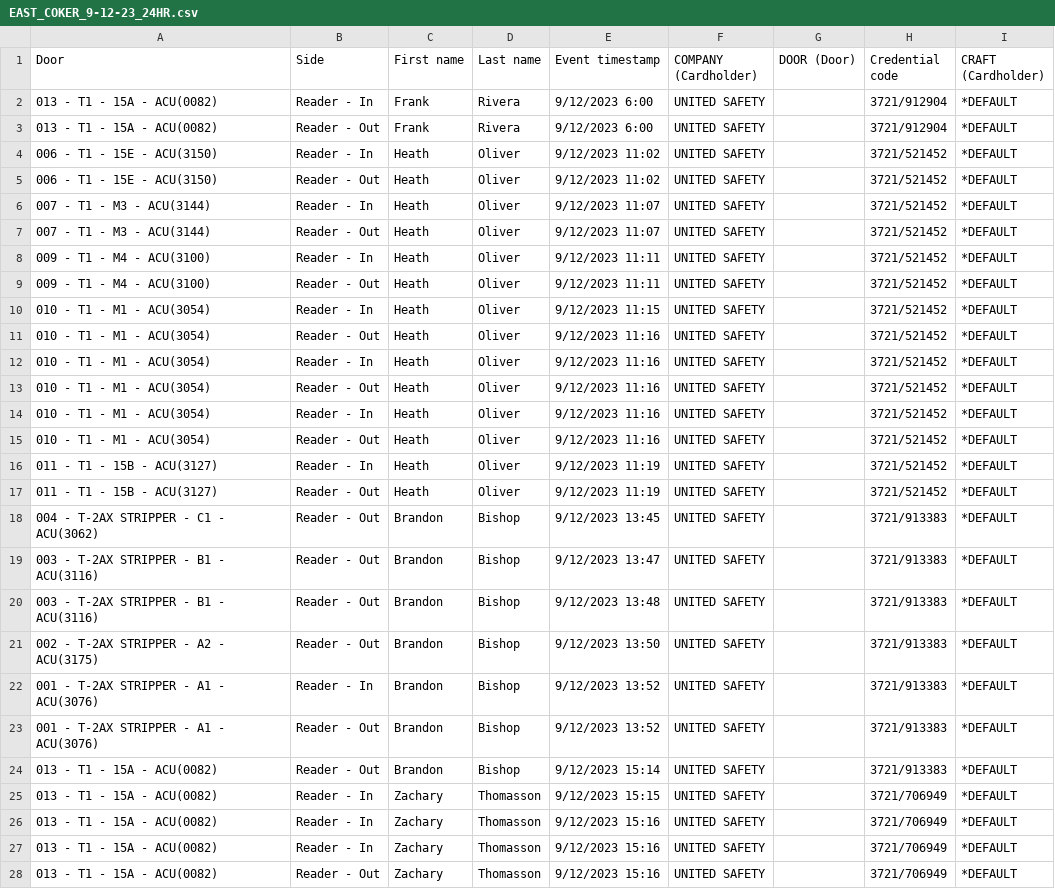
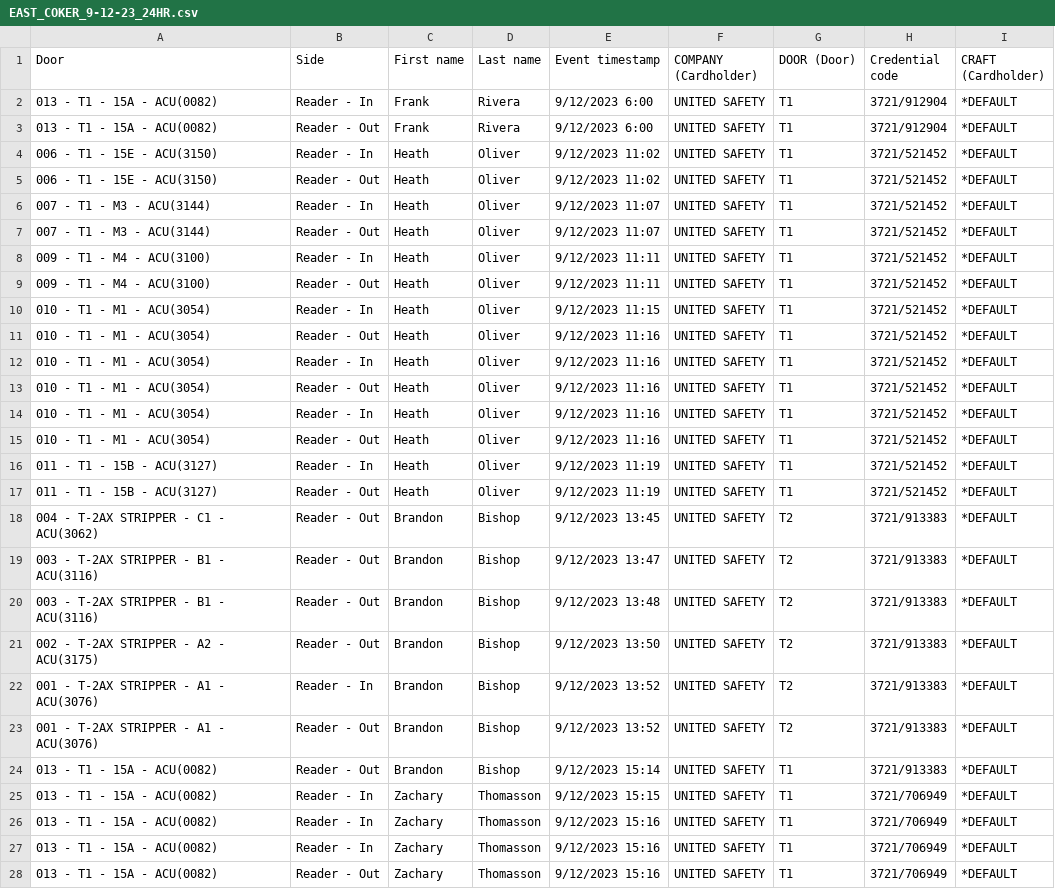
Before and after one commit to kbryantUSL/AccessLogConversion, a CSV file: Dooractivities/EAST_COKER_9-12-23_24HR.csv, drawn as a sheet; only a part is shown; the diff covers the shown part only; the diff names each change by its address in the sheet, - before the commit and + after, or states it on an @@ line.

```diff
--- a/Dooractivities/EAST_COKER_9-12-23_24HR.csv
+++ b/Dooractivities/EAST_COKER_9-12-23_24HR.csv
-G2:G17 (DOOR (Door)): (empty)
+G2:G17 (DOOR (Door)): T1
-G18:G23 (DOOR (Door)): (empty)
+G18:G23 (DOOR (Door)): T2
-G24:G28 (DOOR (Door)): (empty)
+G24:G28 (DOOR (Door)): T1
```
Also changed, not shown: 139 edited cells elsewhere in this file, 2 other files.
